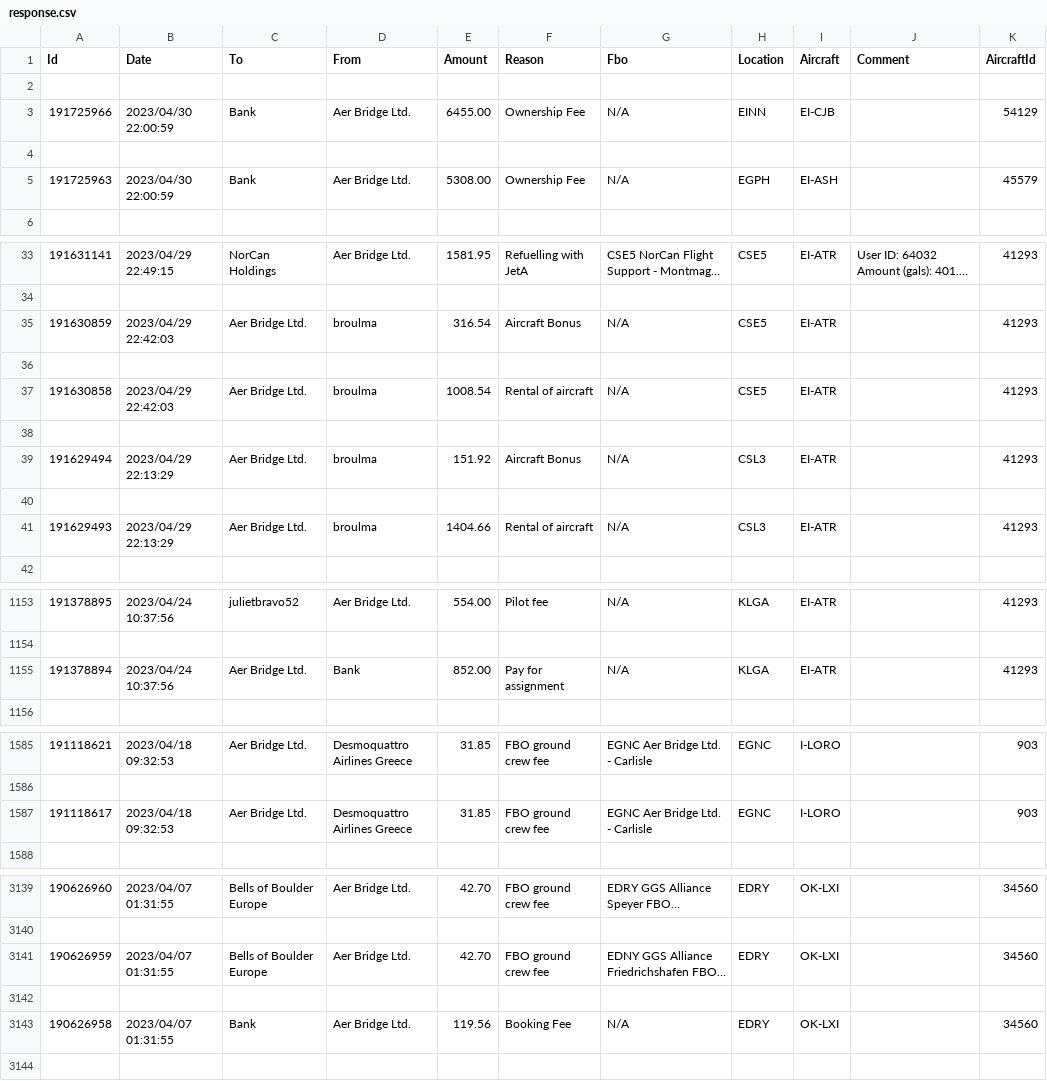
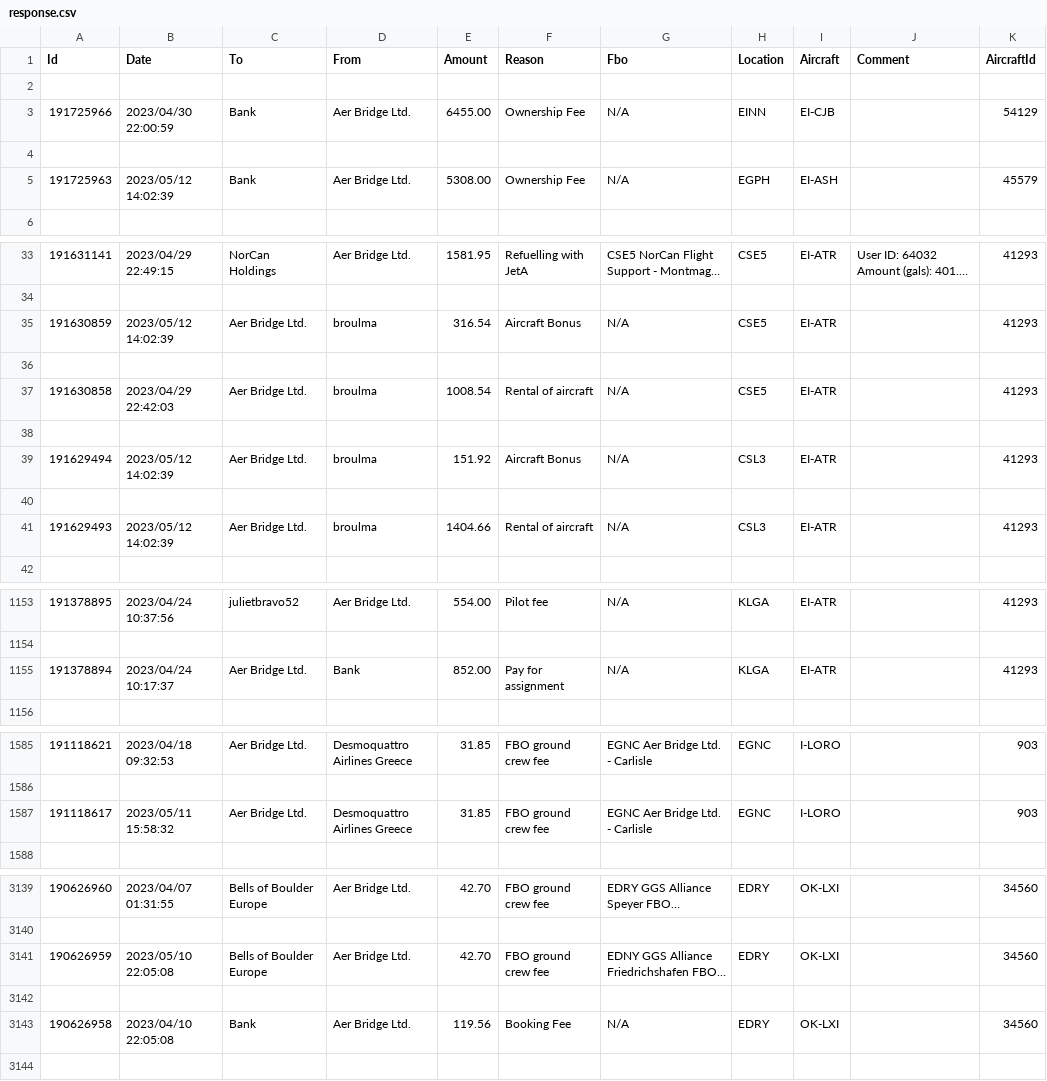
Before and after one commit to Ashley-Zorah/FSEconomy_AccountingManager, a CSV file: response.csv, drawn as a sheet; only a part is shown, gaps mark what is left out; long unchanged cells end in …; the diff covers the shown part only; the diff names each change by its address in the sheet, - before the commit and + after, or states it on an @@ line.

```diff
--- a/response.csv
+++ b/response.csv
-B5 (Date): 2023/04/30 22:00:59
+B5 (Date): 2023/05/12 14:02:39
-B35 (Date): 2023/04/29 22:42:03
+B35 (Date): 2023/05/12 14:02:39
-B39 (Date): 2023/04/29 22:13:29
+B39 (Date): 2023/05/12 14:02:39
-B41 (Date): 2023/04/29 22:13:29
+B41 (Date): 2023/05/12 14:02:39
-B1155 (Date): 2023/04/24 10:37:56
+B1155 (Date): 2023/04/24 10:17:37
-B1587 (Date): 2023/04/18 09:32:53
+B1587 (Date): 2023/05/11 15:58:32
-B3141 (Date): 2023/04/07 01:31:55
+B3141 (Date): 2023/05/10 22:05:08
-B3143 (Date): 2023/04/07 01:31:55
+B3143 (Date): 2023/04/10 22:05:08
```
Also changed, not shown: 11 edited cells elsewhere in this file, 2 other files.
